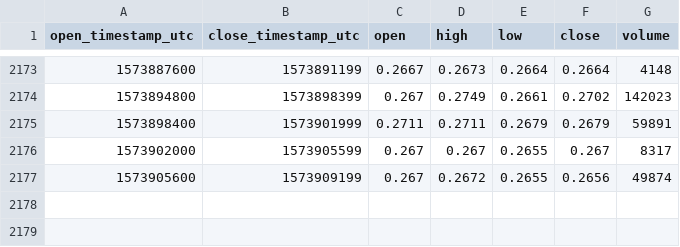
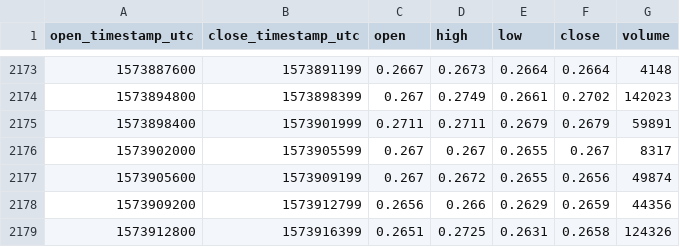
Before and after one commit to cryptobigbro/coinbasepro-ALGO-USD, a CSV file: coinbasepro-ALGO-USD-1h.csv, drawn as a sheet; only a part is shown, gaps mark what is left out.

Commit message:
Update OHLCV data.

```diff
--- a/coinbasepro-ALGO-USD-1h.csv
+++ b/coinbasepro-ALGO-USD-1h.csv
@@ -2177 +2177,3 @@ open_timestamp_utc,close_timestamp_utc,open,high,low,close,volume
 1573905600,1573909199,0.267,0.2672,0.2655,0.2656,49874
+1573909200,1573912799,0.2656,0.266,0.2629,0.2659,44356
+1573912800,1573916399,0.2651,0.2725,0.2631,0.2658,124326
```
Also changed, not shown: 1 other file.
